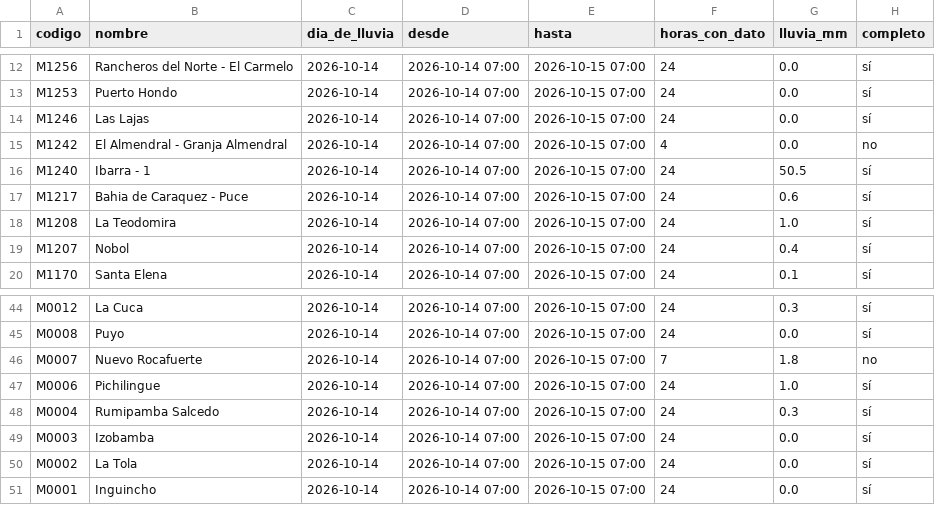
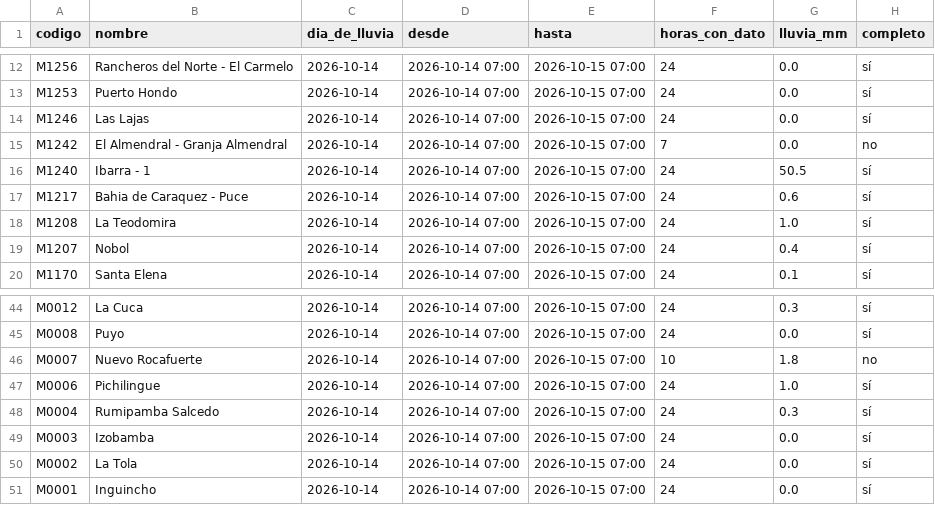
Before and after one commit to Hilary-Madelein/sati-archivo-lluvia, a CSV file: estaciones/lluvia_diaria.csv, drawn as a sheet; only a part is shown, gaps mark what is left out.

```diff
--- a/estaciones/lluvia_diaria.csv
+++ b/estaciones/lluvia_diaria.csv
@@ -14,3 +14,3 @@ M1253,Puerto Hondo,2026-10-14,2026-10-14 07:00,2026-10-15 07:00,24,0.0,sí
 M1246,Las Lajas,2026-10-14,2026-10-14 07:00,2026-10-15 07:00,24,0.0,sí
-M1242,El Almendral - Granja Almendral,2026-10-14,2026-10-14 07:00,2026-10-15 07:00,4,0.0,no
+M1242,El Almendral - Granja Almendral,2026-10-14,2026-10-14 07:00,2026-10-15 07:00,7,0.0,no
 M1240,Ibarra - 1,2026-10-14,2026-10-14 07:00,2026-10-15 07:00,24,50.5,sí
@@ -45,3 +45,3 @@ M0012,La Cuca,2026-10-14,2026-10-14 07:00,2026-10-15 07:00,24,0.3,sí
 M0008,Puyo,2026-10-14,2026-10-14 07:00,2026-10-15 07:00,24,0.0,sí
-M0007,Nuevo Rocafuerte,2026-10-14,2026-10-14 07:00,2026-10-15 07:00,7,1.8,no
+M0007,Nuevo Rocafuerte,2026-10-14,2026-10-14 07:00,2026-10-15 07:00,10,1.8,no
 M0006,Pichilingue,2026-10-14,2026-10-14 07:00,2026-10-15 07:00,24,1.0,sí
```
Also changed, not shown: estaciones/estaciones.csv, 1 other file.
